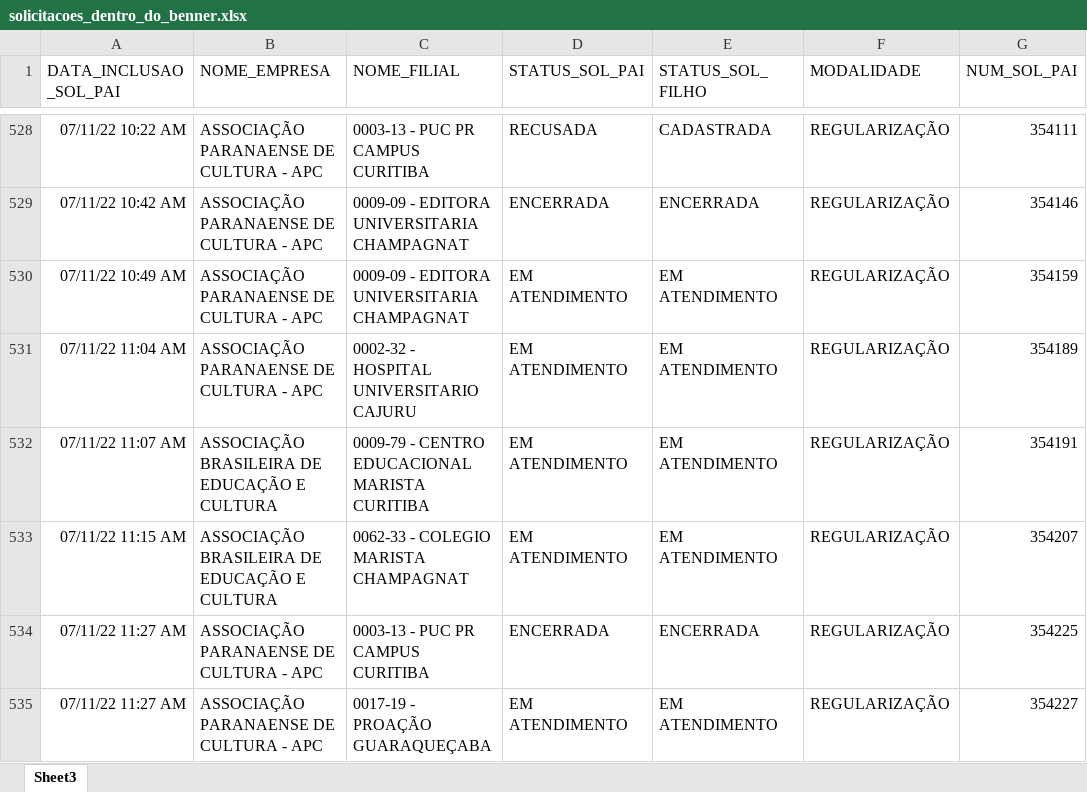
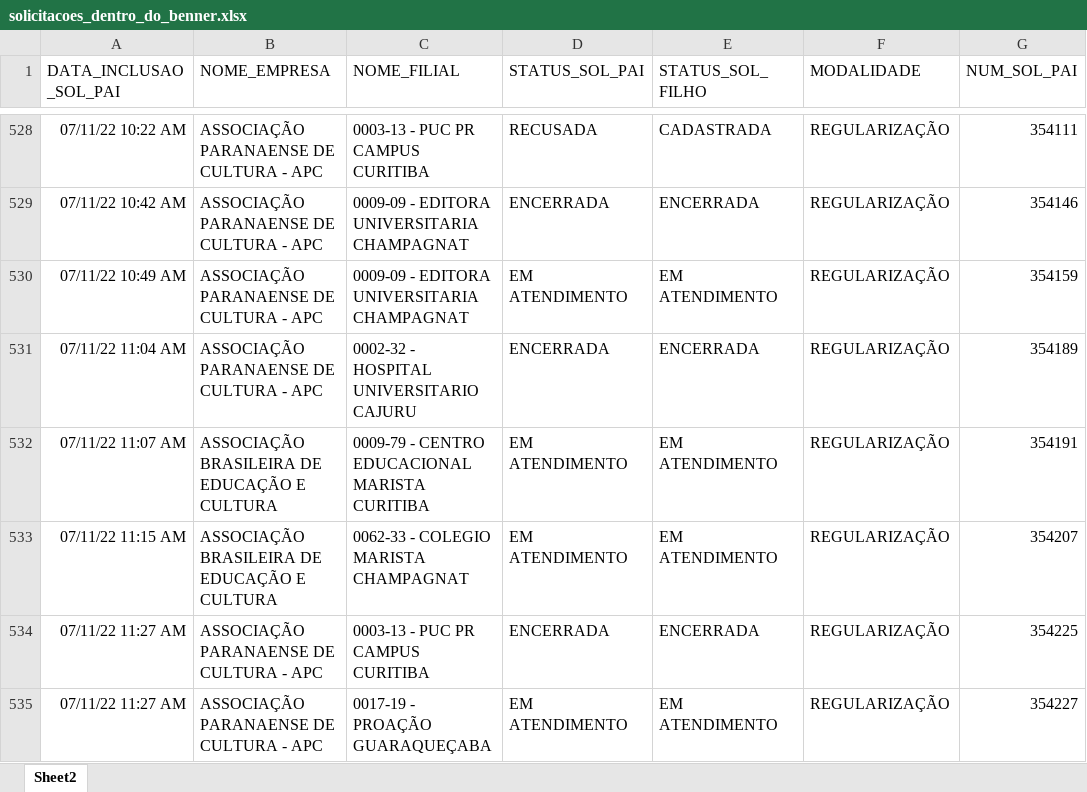
Before and after one commit to RoldanRamon/Acompanhamento-dos-Cen-rios, an Excel workbook: 2- base/solicitacoes_dentro_do_benner.xlsx, sheet Sheet2, drawn as a sheet; only a part is shown, gaps mark what is left out; values as stored, in another font and other column widths than the file's, no borders; the diff covers the shown part only; the diff names each change by its address in the sheet, - before the commit and + after, or states it on an @@ line.

```diff
--- a/2- base/solicitacoes_dentro_do_benner.xlsx (sheet Sheet2)
+++ b/2- base/solicitacoes_dentro_do_benner.xlsx (sheet Sheet2)
-sheet tab: Sheet3
+sheet tab: Sheet2
-D531 (STATUS_SOL_PAI): EM ATENDIMENTO
+D531 (STATUS_SOL_PAI): ENCERRADA
-E531 (STATUS_SOL_FILHO): EM ATENDIMENTO
+E531 (STATUS_SOL_FILHO): ENCERRADA
```
Also changed, not shown: 23 edited cells elsewhere in this sheet, 2- base/ocs_dentro_do_benner.xlsx, 2 other files.
